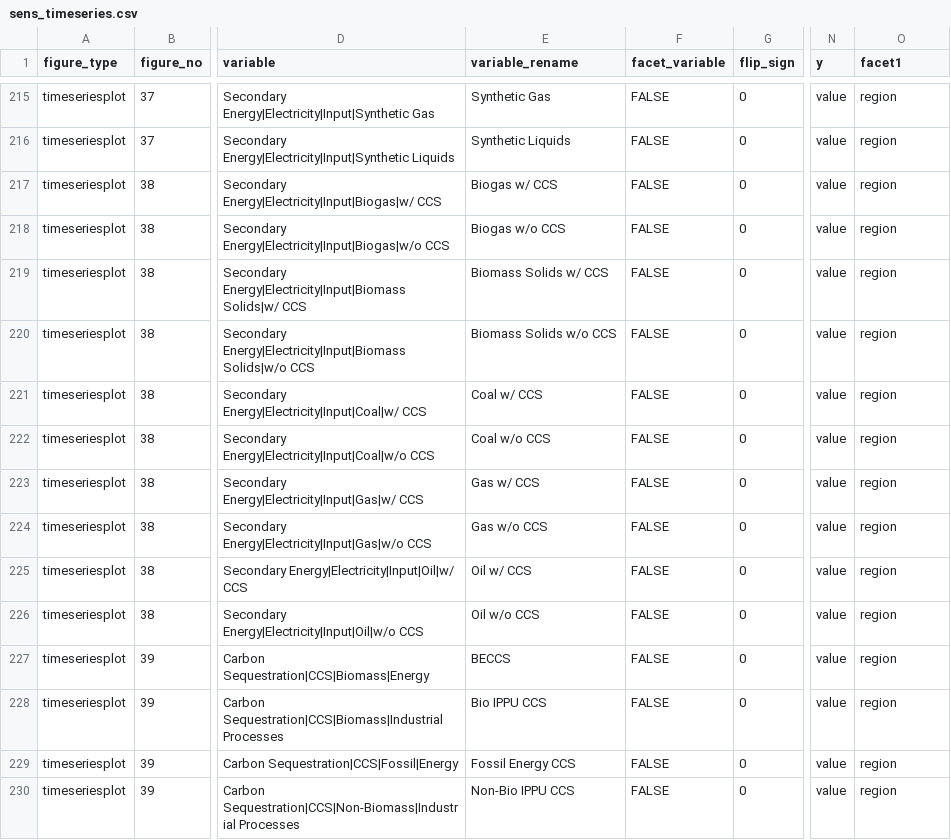
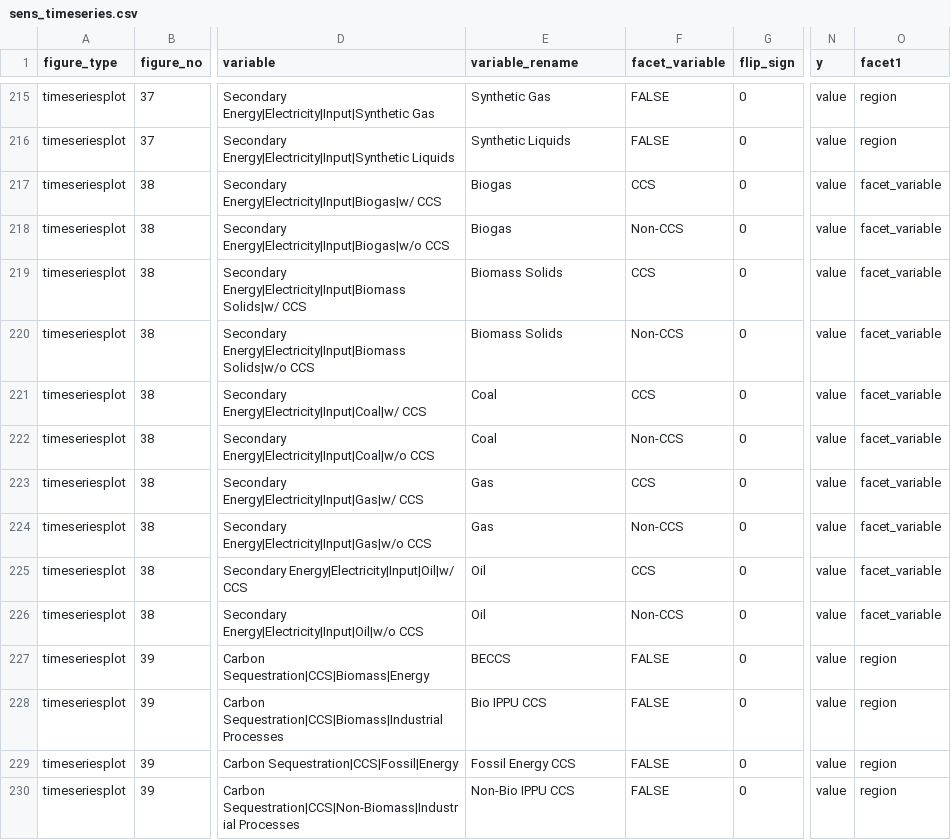
Before and after one commit to mobro-git/BTR, a CSV file: figure-maps/sens_timeseries.csv, drawn as a sheet; only a part is shown, gaps mark what is left out; the diff covers the shown part only; the diff names each change by its address in the sheet, - before the commit and + after, or states it on an @@ line.

Commit message:
Add facet_variable values to figures

```diff
--- a/figure-maps/sens_timeseries.csv
+++ b/figure-maps/sens_timeseries.csv
-E217 (variable_rename): Biogas w/ CCS
+E217 (variable_rename): Biogas
-F217 (facet_variable): FALSE
+F217 (facet_variable): CCS
-O217:O226 (facet1): region
+O217:O226 (facet1): facet_variable
-E218 (variable_rename): Biogas w/o CCS
+E218 (variable_rename): Biogas
-F218 (facet_variable): FALSE
+F218 (facet_variable): Non-CCS
-E219 (variable_rename): Biomass Solids w/ CCS
+E219 (variable_rename): Biomass Solids
-F219 (facet_variable): FALSE
+F219 (facet_variable): CCS
-E220 (variable_rename): Biomass Solids w/o CCS
+E220 (variable_rename): Biomass Solids
-F220 (facet_variable): FALSE
+F220 (facet_variable): Non-CCS
-E221 (variable_rename): Coal w/ CCS
+E221 (variable_rename): Coal
-F221 (facet_variable): FALSE
+F221 (facet_variable): CCS
-E222 (variable_rename): Coal w/o CCS
+E222 (variable_rename): Coal
-F222 (facet_variable): FALSE
+F222 (facet_variable): Non-CCS
-E223 (variable_rename): Gas w/ CCS
+E223 (variable_rename): Gas
-F223 (facet_variable): FALSE
+F223 (facet_variable): CCS
-E224 (variable_rename): Gas w/o CCS
+E224 (variable_rename): Gas
-F224 (facet_variable): FALSE
+F224 (facet_variable): Non-CCS
-E225 (variable_rename): Oil w/ CCS
+E225 (variable_rename): Oil
-F225 (facet_variable): FALSE
+F225 (facet_variable): CCS
-E226 (variable_rename): Oil w/o CCS
+E226 (variable_rename): Oil
-F226 (facet_variable): FALSE
+F226 (facet_variable): Non-CCS
```
Also changed, not shown: 24 edited cells elsewhere in this file, 1 other file.
